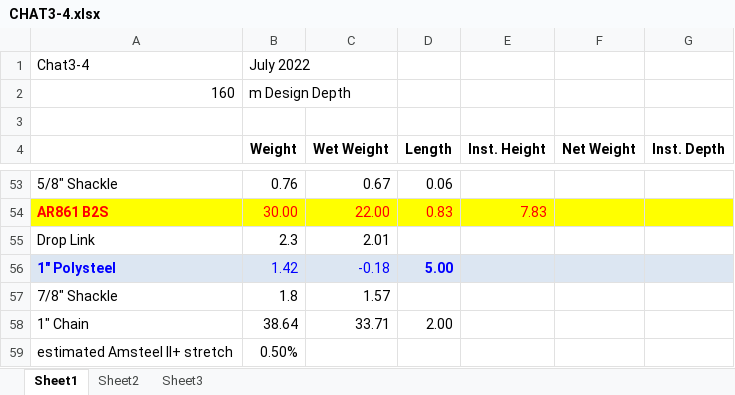
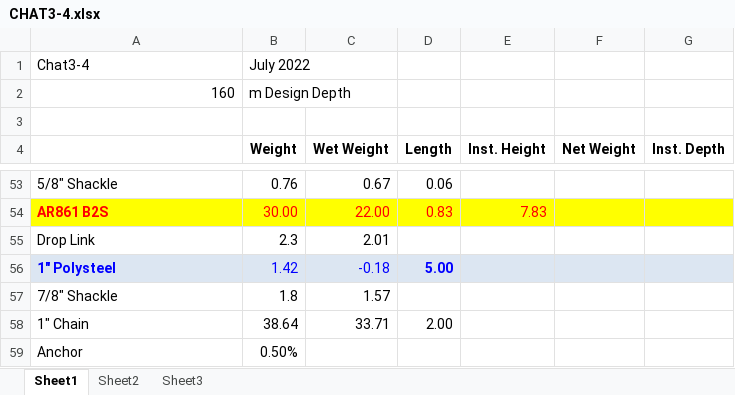
Before and after one commit to p-mackay/moordesign, an Excel workbook: CHAT3-4.xlsx, sheet Sheet1, drawn as a sheet; only a part is shown, gaps mark what is left out; values as stored, in another font and other column widths than the file's, no borders; the diff names each change by its address in the sheet, - before the commit and + after, or states it on an @@ line.

```diff
--- a/CHAT3-4.xlsx (sheet Sheet1)
+++ b/CHAT3-4.xlsx (sheet Sheet1)
-A59: estimated Amsteel II+ stretch
+A59: Anchor
```
Also changed, not shown: 10 other files.
